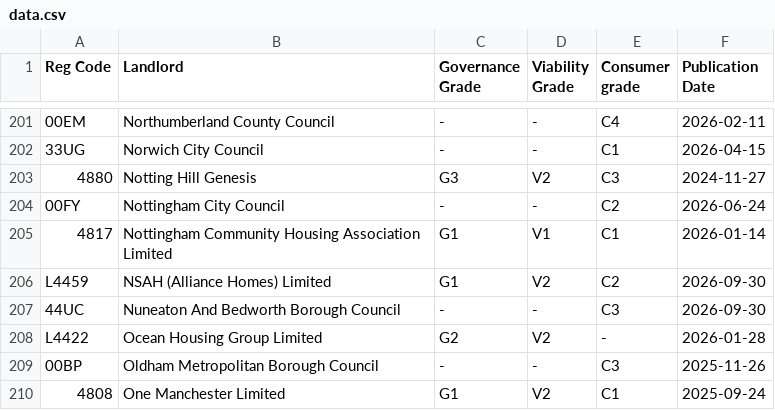
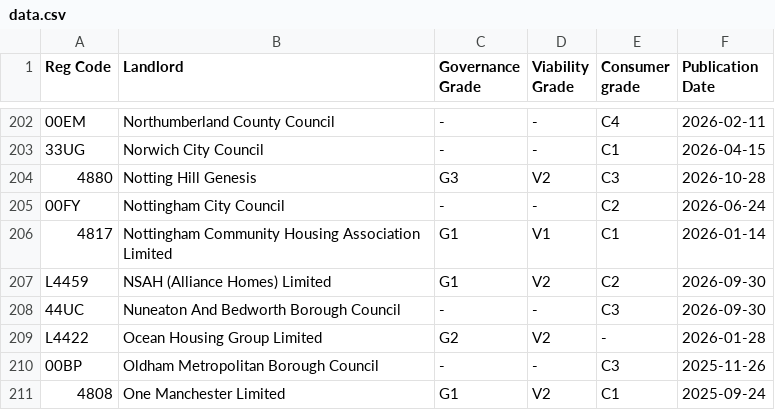
Before and after one commit to pinapplepyjamas/checkjamlevels, a CSV file: data.csv, drawn as a sheet; only a part is shown, gaps mark what is left out; addresses are those after the commit; the diff covers the shown part only; the diff names each change by its address in the sheet, - before the commit and + after, or states it on an @@ line.

```diff
--- a/data.csv
+++ b/data.csv
-F204 (Publication Date): 2024-11-27
+F204 (Publication Date): 2026-10-28
```
Also changed, not shown: 4 added rows, 1 removed row and 21 edited cells elsewhere in this file.
